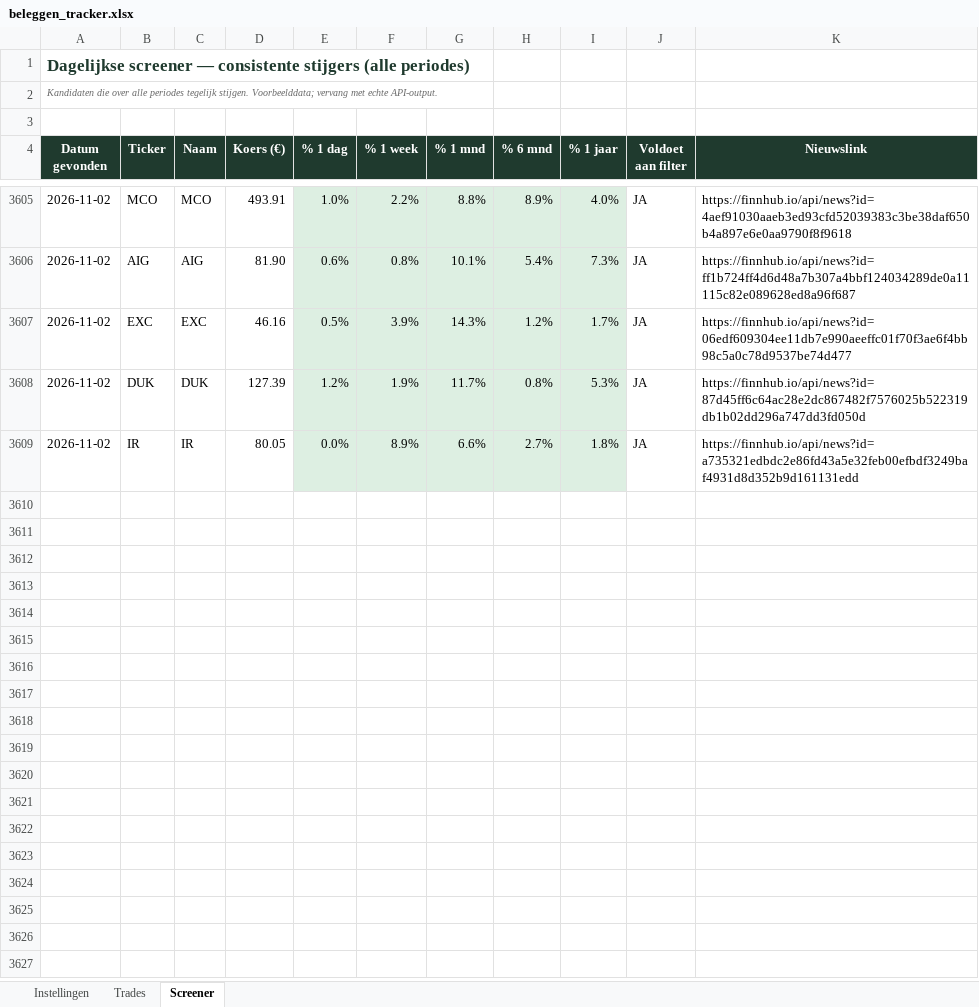
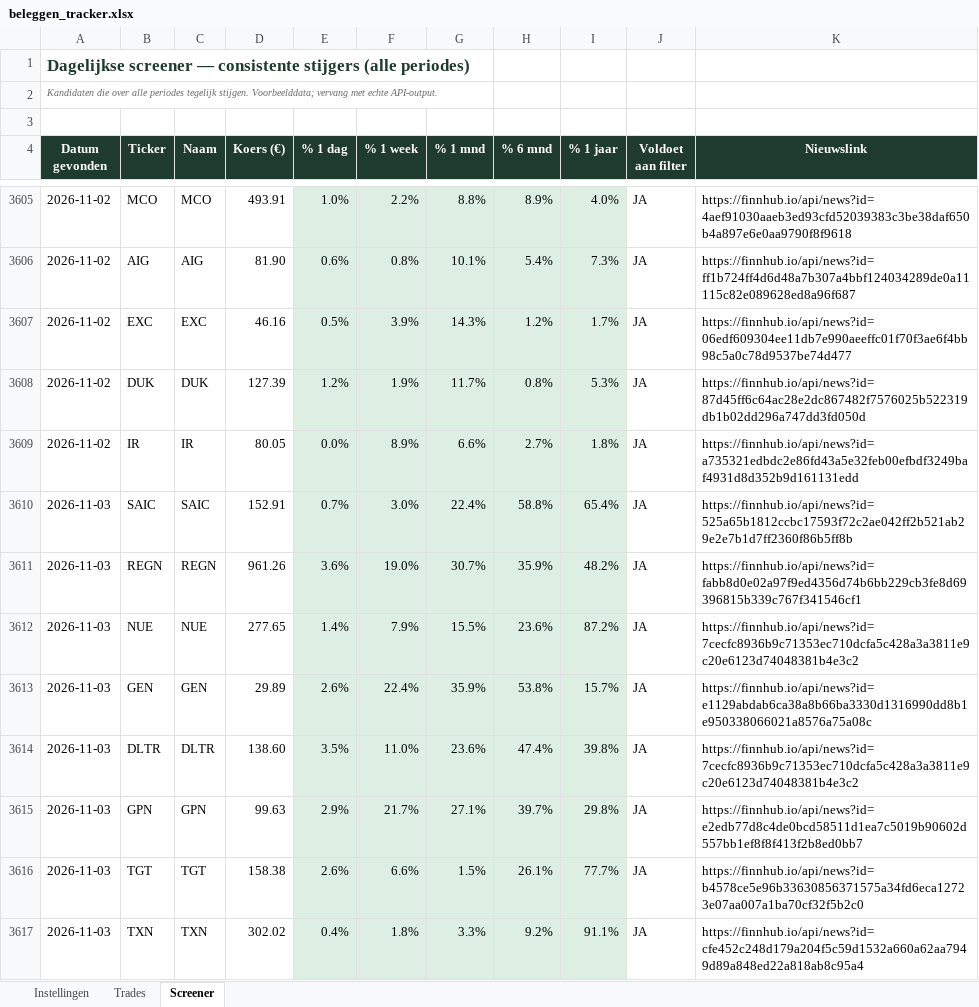
Before and after one commit to ignazio090/momentum-screener, an Excel workbook: beleggen_tracker.xlsx, sheet Screener, drawn as a sheet; only a part is shown, gaps mark what is left out; values as stored, in another font and other column widths than the file's, no borders; the diff covers the shown part only; the diff names each change by its address in the sheet, - before the commit and + after, or states it on an @@ line.

```diff
--- a/beleggen_tracker.xlsx (sheet Screener)
+++ b/beleggen_tracker.xlsx (sheet Screener)
+row 3610: 2026-11-03 | SAIC | SAIC | 152.91 | 0.7% | 3.0% | 22.4% | 58.8% | 65.4% | JA | https://finnhub.io/api/news?id=525a65b1812ccbc17593f72c2ae042ff2b521ab29e2e7b1d7ff2360f86b5ff8b
+row 3611: 2026-11-03 | REGN | REGN | 961.26 | 3.6% | 19.0% | 30.7% | 35.9% | 48.2% | JA | https://finnhub.io/api/news?id=fabb8d0e02a97f9ed4356d74b6bb229cb3fe8d69396815b339c767f341546cf1
+row 3612: 2026-11-03 | NUE | NUE | 277.65 | 1.4% | 7.9% | 15.5% | 23.6% | 87.2% | JA | https://finnhub.io/api/news?id=7cecfc8936b9c71353ec710dcfa5c428a3a3811e9c20e6123d74048381b4e3c2
+row 3613: 2026-11-03 | GEN | GEN | 29.89 | 2.6% | 22.4% | 35.9% | 53.8% | 15.7% | JA | https://finnhub.io/api/news?id=e1129abdab6ca38a8b66ba3330d1316990dd8b1e950338066021a8576a75a08c
+row 3614: 2026-11-03 | DLTR | DLTR | 138.60 | 3.5% | 11.0% | 23.6% | 47.4% | 39.8% | JA | https://finnhub.io/api/news?id=7cecfc8936b9c71353ec710dcfa5c428a3a3811e9c20e6123d74048381b4e3c2
+row 3615: 2026-11-03 | GPN | GPN | 99.63 | 2.9% | 21.7% | 27.1% | 39.7% | 29.8% | JA | https://finnhub.io/api/news?id=e2edb77d8c4de0bcd58511d1ea7c5019b90602d557bb1ef8f8f413f2b8ed0bb7
+row 3616: 2026-11-03 | TGT | TGT | 158.38 | 2.6% | 6.6% | 1.5% | 26.1% | 77.7% | JA | https://finnhub.io/api/news?id=b4578ce5e96b33630856371575a34fd6eca12723e07aa007a1ba70cf32f5b2c0
+row 3617: 2026-11-03 | TXN | TXN | 302.02 | 0.4% | 1.8% | 3.3% | 9.2% | 91.1% | JA | https://finnhub.io/api/news?id=cfe452c248d179a204f5c59d1532a660a62aa7949d89a848ed22a818ab8c95a4
```
Also changed, not shown: 71 added rows elsewhere in this sheet, 2 other files.
